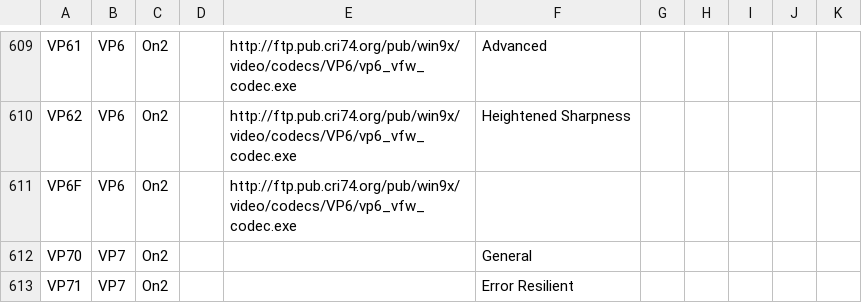
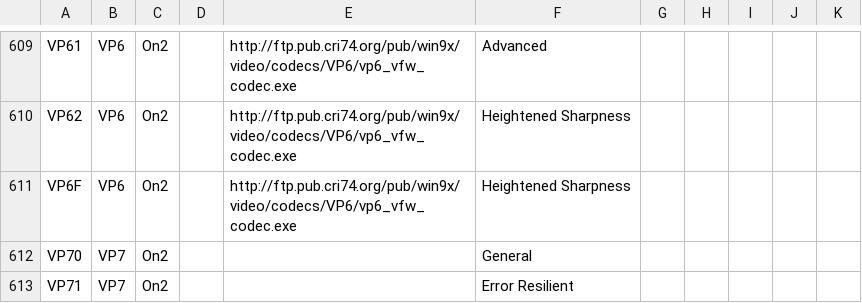
Before and after one commit to MediaArea/MediaInfo, a CSV file: Source/Ressource/Text/DataBase/CodecID_Video_Riff.csv, drawn as a sheet; only a part is shown, gaps mark what is left out.

Commit message:
+ VP6 profiles
git-svn-id: svn://svn.code.sf.net/p/mediainfo/code/MediaInfoLib/trunk@3591 45c5ae6f-87cc-4fd0-92ee-e4f023fd80da

```diff
--- a/Source/Ressource/Text/DataBase/CodecID_Video_Riff.csv
+++ b/Source/Ressource/Text/DataBase/CodecID_Video_Riff.csv
@@ -610,3 +610,3 @@ VP61;VP6;On2;;http://ftp.pub.cri74.org/pub/win9x/video/codecs/VP6/vp6_vfw_codec.
 VP62;VP6;On2;;http://ftp.pub.cri74.org/pub/win9x/video/codecs/VP6/vp6_vfw_codec.exe;Heightened Sharpness;;;
-VP6F;VP6;On2;;http://ftp.pub.cri74.org/pub/win9x/video/codecs/VP6/vp6_vfw_codec.exe;;;;
+VP6F;VP6;On2;;http://ftp.pub.cri74.org/pub/win9x/video/codecs/VP6/vp6_vfw_codec.exe;Heightened Sharpness;;;
 VP70;VP7;On2;;;General;;;
```
